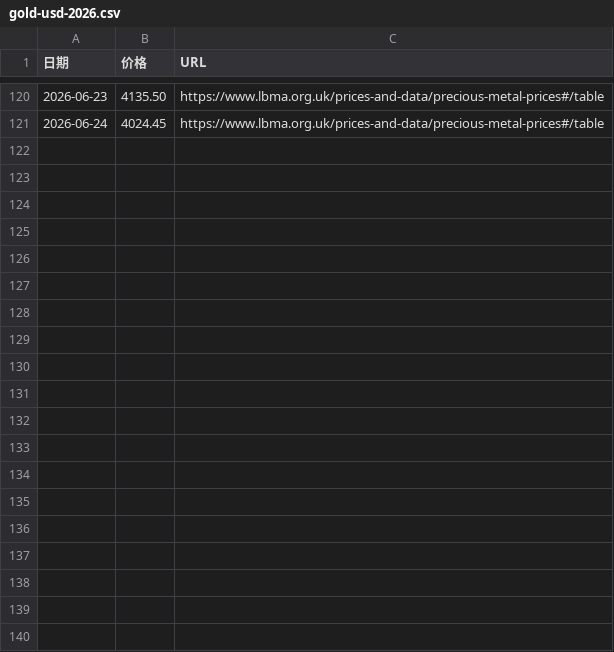
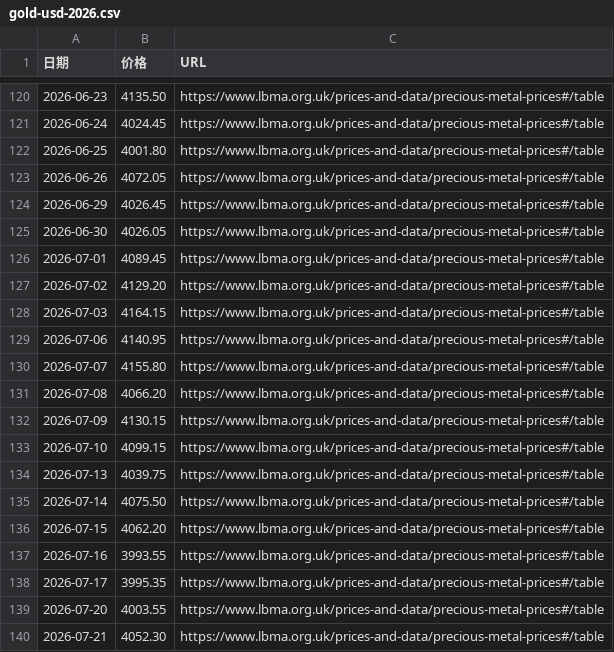
Before and after one commit to imadeit/usd-to-jpy, a CSV file: gold/gold-usd-2026.csv, drawn as a sheet; only a part is shown, gaps mark what is left out; the diff names each change by its address in the sheet, - before the commit and + after, or states it on an @@ line.

```diff
--- a/gold/gold-usd-2026.csv
+++ b/gold/gold-usd-2026.csv
+row 122: 2026-06-25 | 4001.80 | https://www.lbma.org.uk/prices-and-data/precious-metal-prices#/table
+row 123: 2026-06-26 | 4072.05 | https://www.lbma.org.uk/prices-and-data/precious-metal-prices#/table
+row 124: 2026-06-29 | 4026.45 | https://www.lbma.org.uk/prices-and-data/precious-metal-prices#/table
+row 125: 2026-06-30 | 4026.05 | https://www.lbma.org.uk/prices-and-data/precious-metal-prices#/table
+row 126: 2026-07-01 | 4089.45 | https://www.lbma.org.uk/prices-and-data/precious-metal-prices#/table
+row 127: 2026-07-02 | 4129.20 | https://www.lbma.org.uk/prices-and-data/precious-metal-prices#/table
+row 128: 2026-07-03 | 4164.15 | https://www.lbma.org.uk/prices-and-data/precious-metal-prices#/table
+row 129: 2026-07-06 | 4140.95 | https://www.lbma.org.uk/prices-and-data/precious-metal-prices#/table
+row 130: 2026-07-07 | 4155.80 | https://www.lbma.org.uk/prices-and-data/precious-metal-prices#/table
+row 131: 2026-07-08 | 4066.20 | https://www.lbma.org.uk/prices-and-data/precious-metal-prices#/table
+row 132: 2026-07-09 | 4130.15 | https://www.lbma.org.uk/prices-and-data/precious-metal-prices#/table
+row 133: 2026-07-10 | 4099.15 | https://www.lbma.org.uk/prices-and-data/precious-metal-prices#/table
+row 134: 2026-07-13 | 4039.75 | https://www.lbma.org.uk/prices-and-data/precious-metal-prices#/table
+row 135: 2026-07-14 | 4075.50 | https://www.lbma.org.uk/prices-and-data/precious-metal-prices#/table
+row 136: 2026-07-15 | 4062.20 | https://www.lbma.org.uk/prices-and-data/precious-metal-prices#/table
+row 137: 2026-07-16 | 3993.55 | https://www.lbma.org.uk/prices-and-data/precious-metal-prices#/table
+row 138: 2026-07-17 | 3995.35 | https://www.lbma.org.uk/prices-and-data/precious-metal-prices#/table
+row 139: 2026-07-20 | 4003.55 | https://www.lbma.org.uk/prices-and-data/precious-metal-prices#/table
+row 140: 2026-07-21 | 4052.30 | https://www.lbma.org.uk/prices-and-data/precious-metal-prices#/table
```
Also changed, not shown: 2026/usd-jpy-2026.csv, 56 other files.
